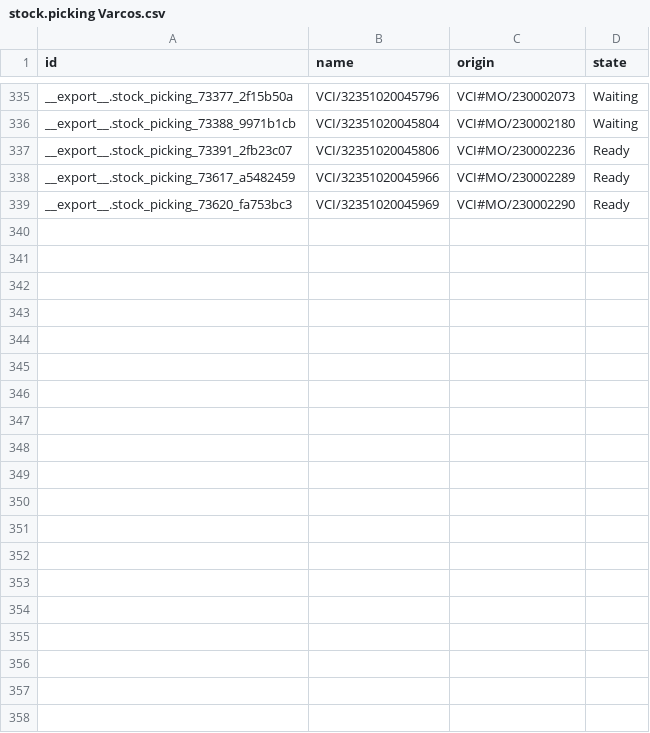
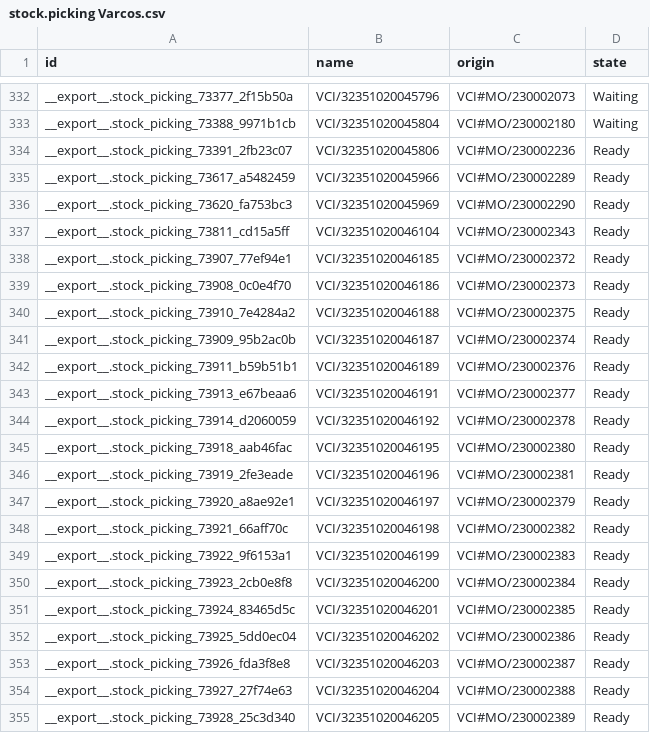
Before and after one commit to adminppl/Files, a CSV file: PARAGON/MO/stock.picking Varcos.csv, drawn as a sheet; only a part is shown, gaps mark what is left out; the diff covers the shown part only.

```diff
--- a/PARAGON/MO/stock.picking Varcos.csv
+++ b/PARAGON/MO/stock.picking Varcos.csv
@@ -339 +336,20 @@
 "__export__.stock_picking_73620_fa753bc3","VCI/32351020045969","VCI#MO/230002290","Ready"
+"__export__.stock_picking_73811_cd15a5ff","VCI/32351020046104","VCI#MO/230002343","Ready"
+"__export__.stock_picking_73907_77ef94e1","VCI/32351020046185","VCI#MO/230002372","Ready"
+"__export__.stock_picking_73908_0c0e4f70","VCI/32351020046186","VCI#MO/230002373","Ready"
+"__export__.stock_picking_73910_7e4284a2","VCI/32351020046188","VCI#MO/230002375","Ready"
+"__export__.stock_picking_73909_95b2ac0b","VCI/32351020046187","VCI#MO/230002374","Ready"
+"__export__.stock_picking_73911_b59b51b1","VCI/32351020046189","VCI#MO/230002376","Ready"
+"__export__.stock_picking_73913_e67beaa6","VCI/32351020046191","VCI#MO/230002377","Ready"
+"__export__.stock_picking_73914_d2060059","VCI/32351020046192","VCI#MO/230002378","Ready"
+"__export__.stock_picking_73918_aab46fac","VCI/32351020046195","VCI#MO/230002380","Ready"
+"__export__.stock_picking_73919_2fe3eade","VCI/32351020046196","VCI#MO/230002381","Ready"
+"__export__.stock_picking_73920_a8ae92e1","VCI/32351020046197","VCI#MO/230002379","Ready"
+"__export__.stock_picking_73921_66aff70c","VCI/32351020046198","VCI#MO/230002382","Ready"
+"__export__.stock_picking_73922_9f6153a1","VCI/32351020046199","VCI#MO/230002383","Ready"
+"__export__.stock_picking_73923_2cb0e8f8","VCI/32351020046200","VCI#MO/230002384","Ready"
+"__export__.stock_picking_73924_83465d5c","VCI/32351020046201","VCI#MO/230002385","Ready"
+"__export__.stock_picking_73925_5dd0ec04","VCI/32351020046202","VCI#MO/230002386","Ready"
+"__export__.stock_picking_73926_fda3f8e8","VCI/32351020046203","VCI#MO/230002387","Ready"
+"__export__.stock_picking_73927_27f74e63","VCI/32351020046204","VCI#MO/230002388","Ready"
+"__export__.stock_picking_73928_25c3d340","VCI/32351020046205","VCI#MO/230002389","Ready"
```
Also changed, not shown: 10 added rows and 3 removed rows elsewhere in this file, PARAGON/MO/stock.picking Paragon.csv, 3 other files.
